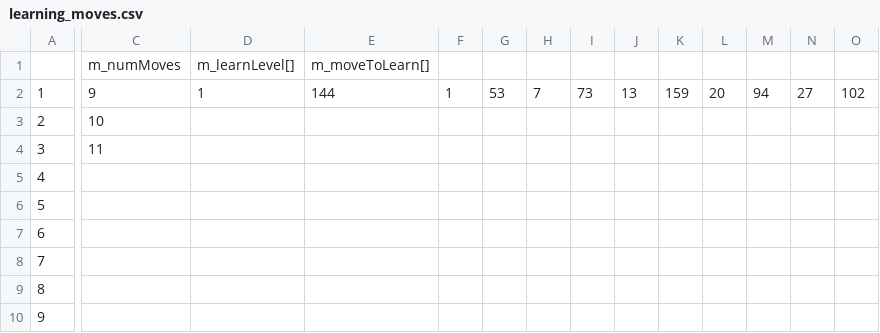
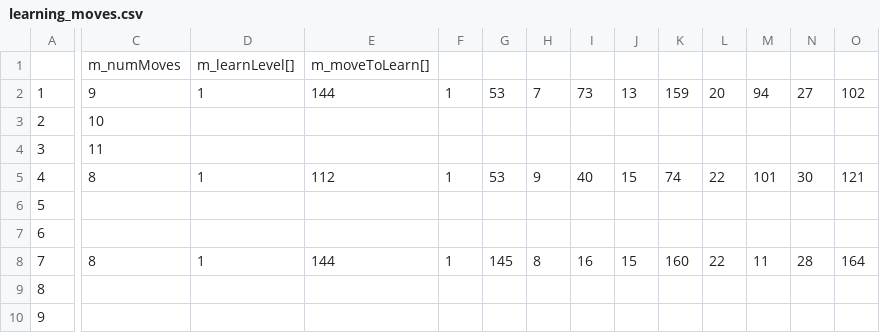
Before and after one commit to DiepSigh/Pokemon-Purple, a CSV file: Pokemon/learning_moves.csv, drawn as a sheet; only a part is shown, gaps mark what is left out; the diff covers the shown part only; the diff names each change by its address in the sheet, - before the commit and + after, or states it on an @@ line.

Commit message:
Updates to move, battle, and pokemon classes
Move database mostly completed.
Pokemon can now learn all moves based on level.
Damage calculation for base power moves complete.

```diff
--- a/Pokemon/learning_moves.csv
+++ b/Pokemon/learning_moves.csv
-C5: (empty)
+C5: 8
-D5: (empty)
+D5: 1
-E5: (empty)
+E5: 112
-F5: (empty)
+F5: 1
-G5: (empty)
+G5: 53
-H5: (empty)
+H5: 9
-I5: (empty)
+I5: 40
-J5: (empty)
+J5: 15
-K5: (empty)
+K5: 74
-L5: (empty)
+L5: 22
-M5: (empty)
+M5: 101
-N5: (empty)
+N5: 30
-O5: (empty)
+O5: 121
-C8: (empty)
+C8: 8
-D8: (empty)
+D8: 1
-E8: (empty)
+E8: 144
-F8: (empty)
+F8: 1
-G8: (empty)
+G8: 145
-H8: (empty)
+H8: 8
-I8: (empty)
+I8: 16
-J8: (empty)
+J8: 15
-K8: (empty)
+K8: 160
-L8: (empty)
+L8: 22
-M8: (empty)
+M8: 11
-N8: (empty)
+N8: 28
-O8: (empty)
+O8: 164
```
Also changed, not shown: 8 edited cells elsewhere in this file, 13 other files.
